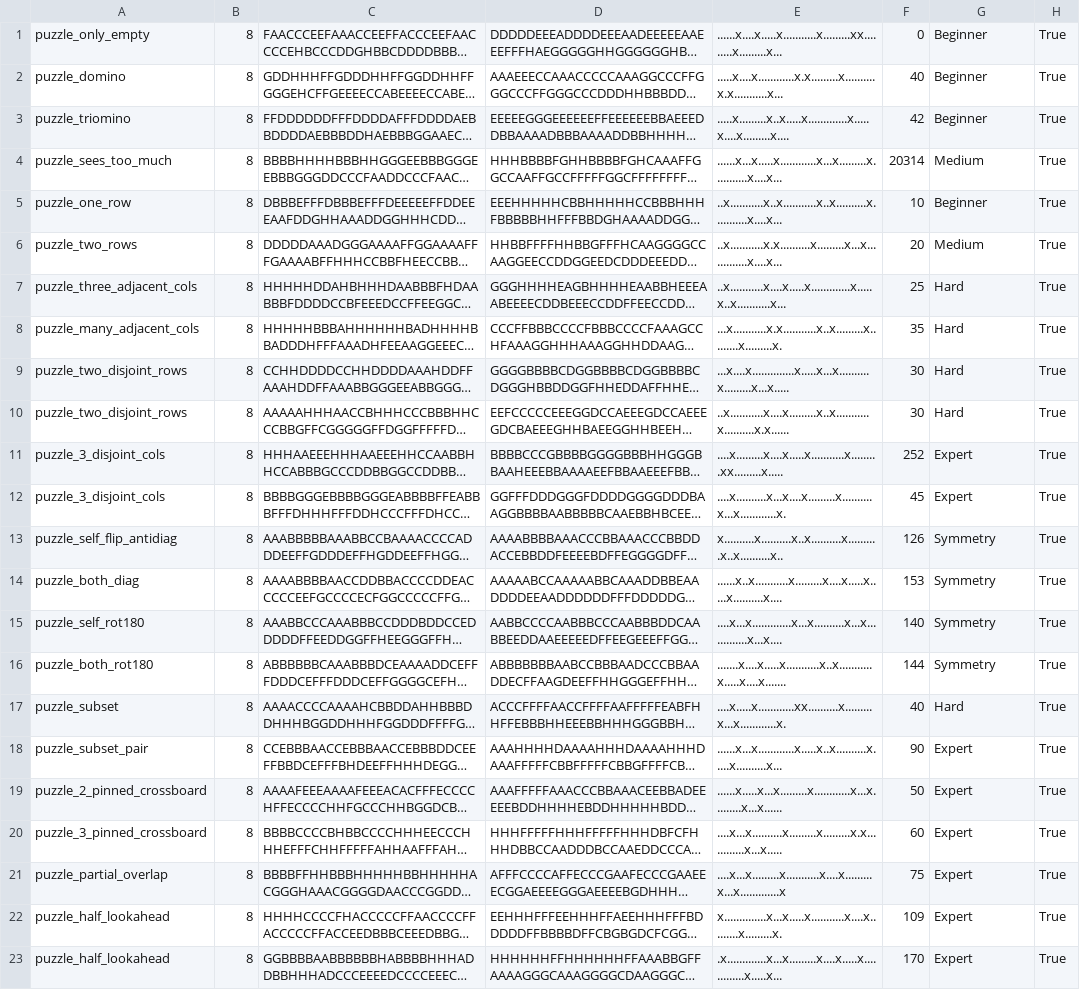
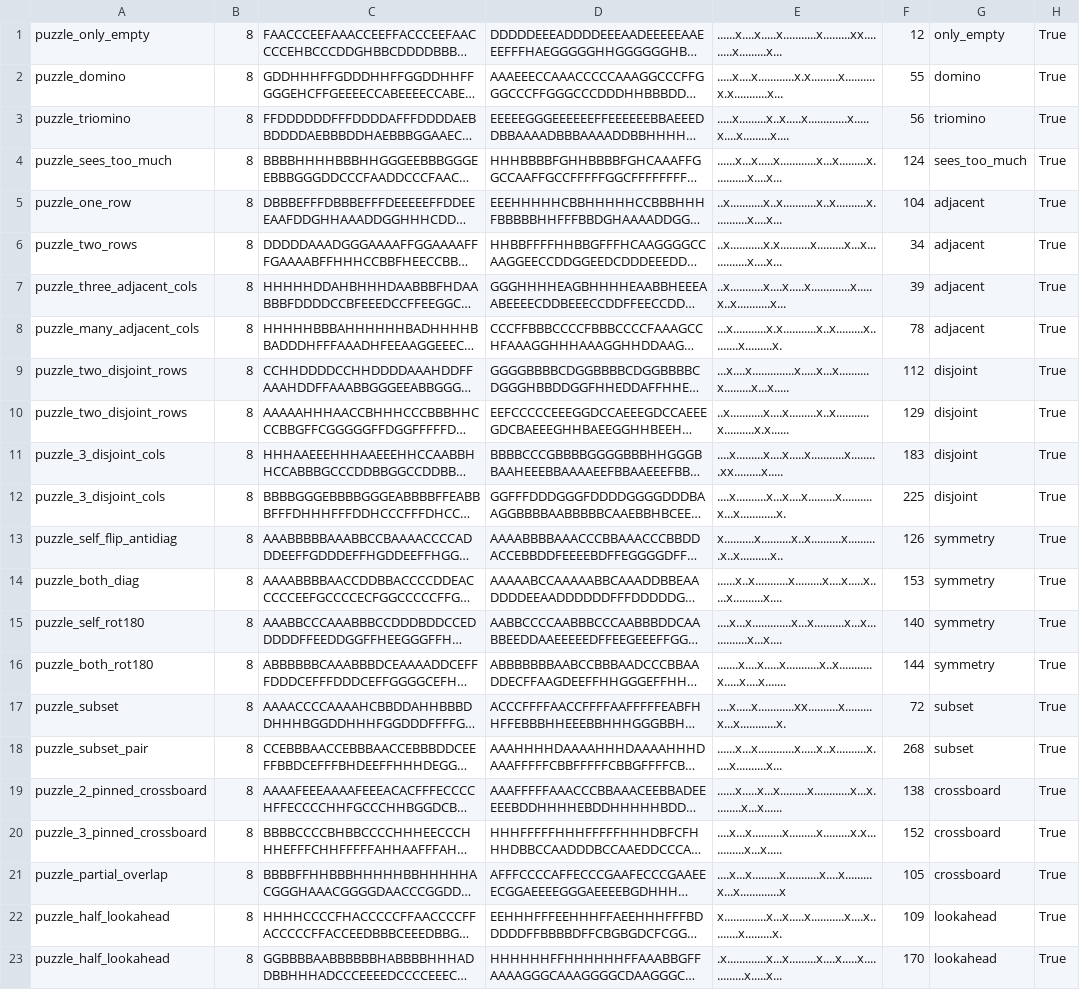
Before and after one commit to JoshMermel/multiverse-star-battle, a CSV file: data/armory.csv, drawn as a sheet; only a part is shown; long unchanged cells end in …; the diff covers the shown part only; the diff names each change by its address in the sheet, - before the commit and + after, or states it on an @@ line.

Commit message:
categorization

```diff
--- a/data/armory.csv
+++ b/data/armory.csv
-F1: 0
+F1: 12
-G1: Beginner
+G1: only_empty
-F2: 40
+F2: 55
-G2: Beginner
+G2: domino
-F3: 42
+F3: 56
-G3: Beginner
+G3: triomino
-F4: 20314
+F4: 124
-G4: Medium
+G4: sees_too_much
-F5: 10
+F5: 104
-G5: Beginner
+G5: adjacent
-F6: 20
+F6: 34
-G6: Medium
+G6: adjacent
-F7: 25
+F7: 39
-G7:G8: Hard
+G7:G8: adjacent
-F8: 35
+F8: 78
-F9: 30
+F9: 112
-G9:G10: Hard
+G9:G10: disjoint
-F10: 30
+F10: 129
-F11: 252
+F11: 183
-G11:G12: Expert
+G11:G12: disjoint
-F12: 45
+F12: 225
-G13:G16: Symmetry
+G13:G16: symmetry
-F17: 40
+F17: 72
-G17: Hard
+G17: subset
-F18: 90
+F18: 268
-G18: Expert
+G18: subset
-F19: 50
+F19: 138
-G19:G21: Expert
+G19:G21: crossboard
-F20: 60
+F20: 152
-F21: 75
+F21: 105
-G22:G23: Expert
+G22:G23: lookahead
```
Also changed, not shown: 4 edited cells elsewhere in this file.
